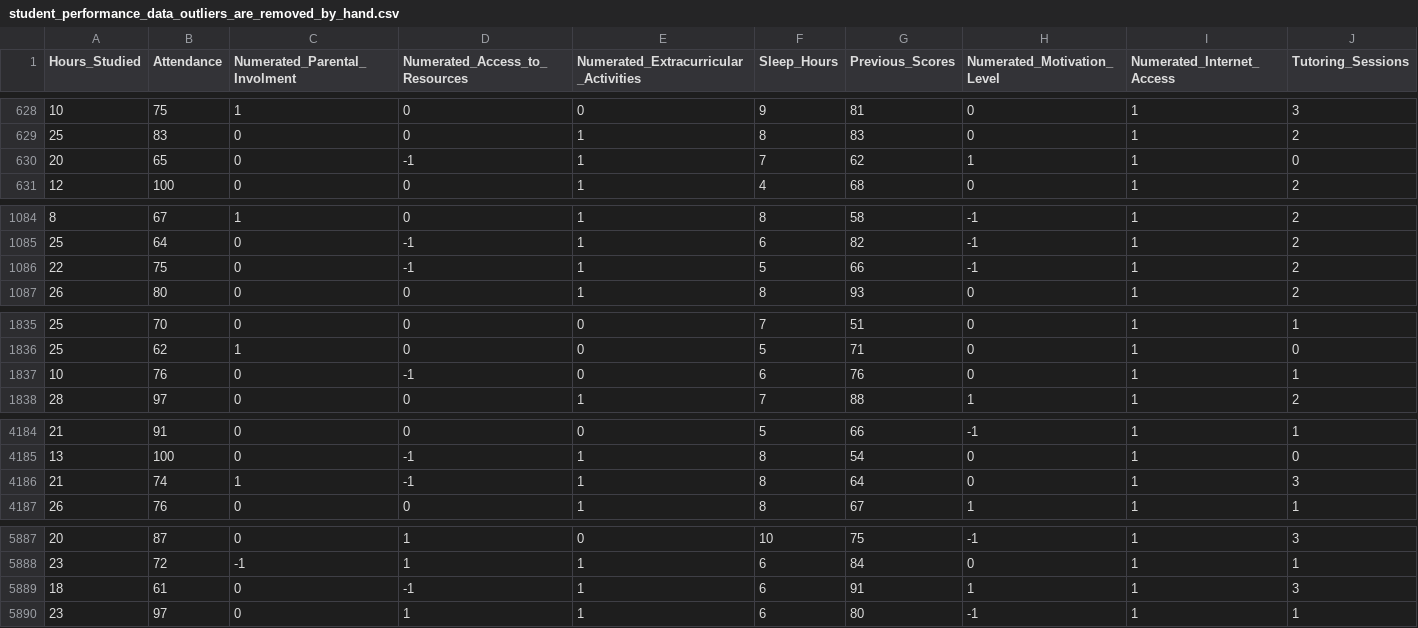
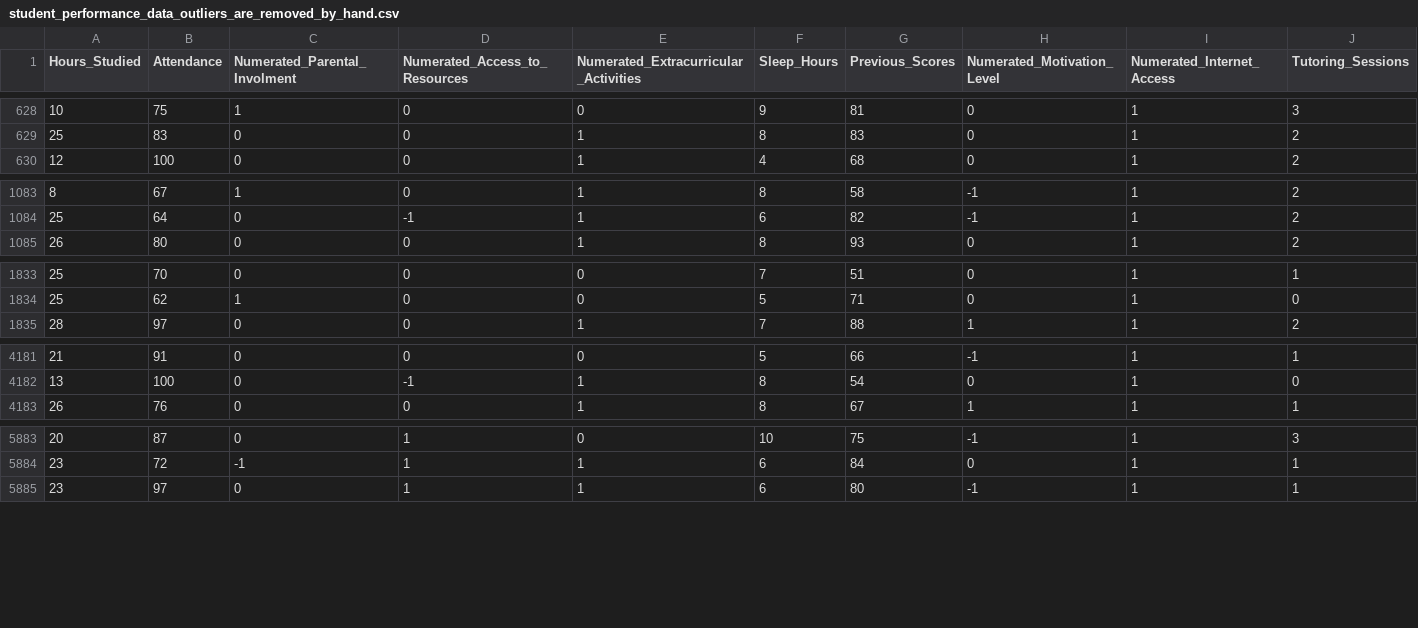
Before and after one commit to EnesBaserr/student-performance-analysis, a CSV file: data/student_performance_data_outliers_are_removed_by_hand.csv, drawn as a sheet; only a part is shown, gaps mark what is left out; rows hold the shown columns only; the diff names each change by its address in the sheet, - before the commit and + after, or states it on an @@ line.

```diff
--- a/data/student_performance_data_outliers_are_removed_by_hand.csv
+++ b/data/student_performance_data_outliers_are_removed_by_hand.csv
-row 630: 20 | 65 | 0 | -1 | 1 | 7 | 62 | 1 | 1 | 0
-row 1086: 22 | 75 | 0 | -1 | 1 | 5 | 66 | -1 | 1 | 2
-row 1837: 10 | 76 | 0 | -1 | 0 | 6 | 76 | 0 | 1 | 1
-row 4186: 21 | 74 | 1 | -1 | 1 | 8 | 64 | 0 | 1 | 3
-row 5889: 18 | 61 | 0 | -1 | 1 | 6 | 91 | 1 | 1 | 3
```
